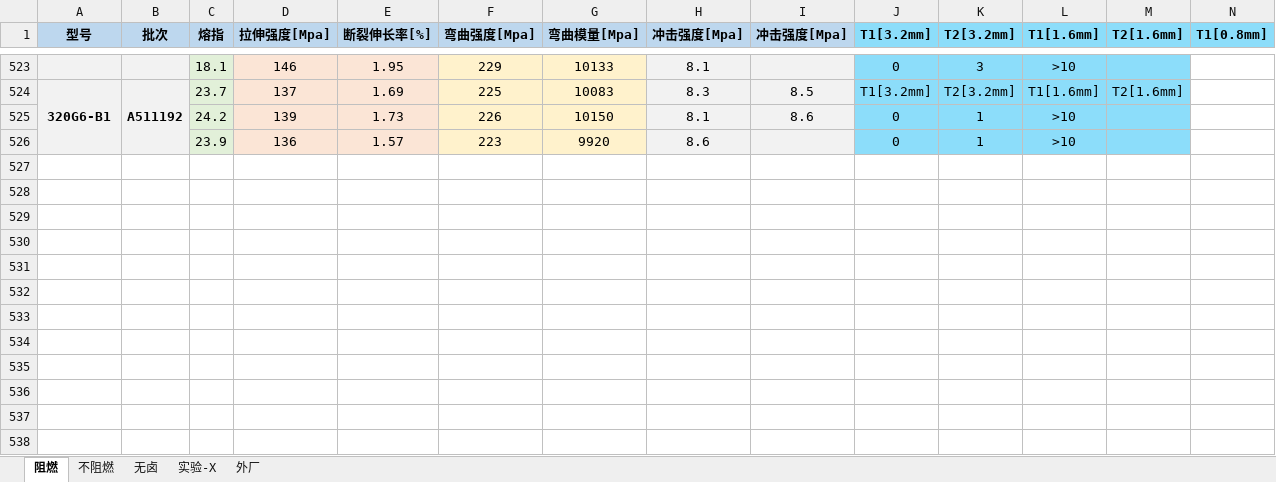
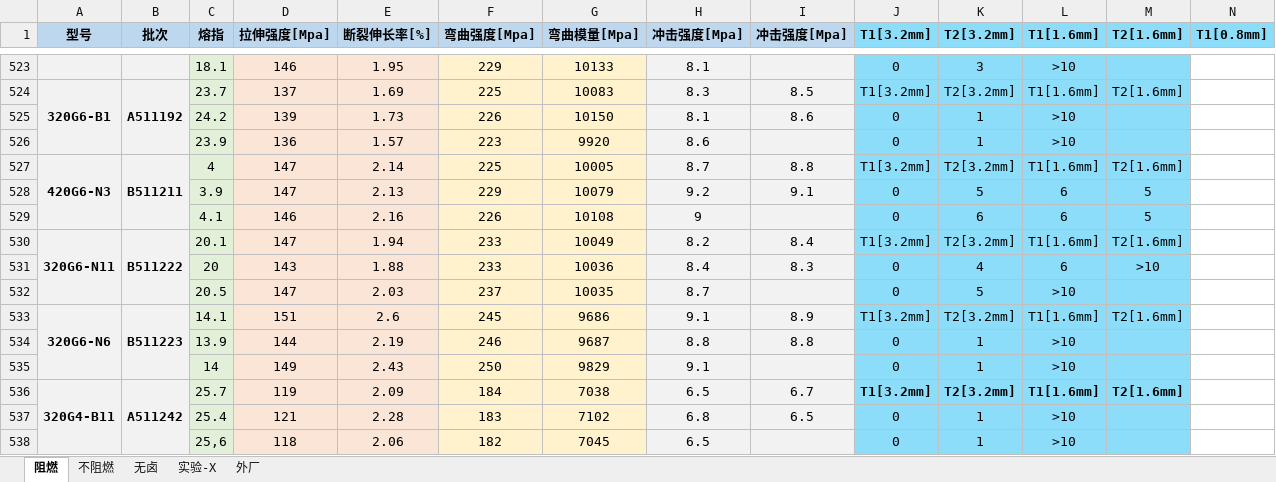
Before and after one commit to 13075061852/Gjun-text, an Excel workbook: 测试数据.xlsx, sheet 阻燃, drawn as a sheet; only a part is shown, gaps mark what is left out; values as stored, in another font and other column widths than the file's, no borders; rows hold the shown columns only; the diff names each change by its address in the sheet, - before the commit and + after, or states it on an @@ line.

```diff
--- a/测试数据.xlsx (sheet 阻燃)
+++ b/测试数据.xlsx (sheet 阻燃)
+row 527: 420G6-N3 | B511211 | 4 | 147 | 2.14 | 225 | 10005 | 8.7 | 8.8 | T1[3.2mm] | T2[3.2mm] | T1[1.6mm] | T2[1.6mm]
+row 528:  |  | 3.9 | 147 | 2.13 | 229 | 10079 | 9.2 | 9.1 | 0 | 5 | 6 | 5
+row 529:  |  | 4.1 | 146 | 2.16 | 226 | 10108 | 9 |  | 0 | 6 | 6 | 5
+row 530: 320G6-N11 | B511222 | 20.1 | 147 | 1.94 | 233 | 10049 | 8.2 | 8.4 | T1[3.2mm] | T2[3.2mm] | T1[1.6mm] | T2[1.6mm]
+row 531:  |  | 20 | 143 | 1.88 | 233 | 10036 | 8.4 | 8.3 | 0 | 4 | 6 | >10
+row 532:  |  | 20.5 | 147 | 2.03 | 237 | 10035 | 8.7 |  | 0 | 5 | >10
+row 533: 320G6-N6 | B511223 | 14.1 | 151 | 2.6 | 245 | 9686 | 9.1 | 8.9 | T1[3.2mm] | T2[3.2mm] | T1[1.6mm] | T2[1.6mm]
+row 534:  |  | 13.9 | 144 | 2.19 | 246 | 9687 | 8.8 | 8.8 | 0 | 1 | >10
+row 535:  |  | 14 | 149 | 2.43 | 250 | 9829 | 9.1 |  | 0 | 1 | >10
+row 536: 320G4-B11 | A511242 | 25.7 | 119 | 2.09 | 184 | 7038 | 6.5 | 6.7 | T1[3.2mm] | T2[3.2mm] | T1[1.6mm] | T2[1.6mm]
+row 537:  |  | 25.4 | 121 | 2.28 | 183 | 7102 | 6.8 | 6.5 | 0 | 1 | >10
+row 538:  |  | 25,6 | 118 | 2.06 | 182 | 7045 | 6.5 |  | 0 | 1 | >10
```
Also changed, not shown: sheet 不阻燃, sheet 实验-X, 1 other file.
